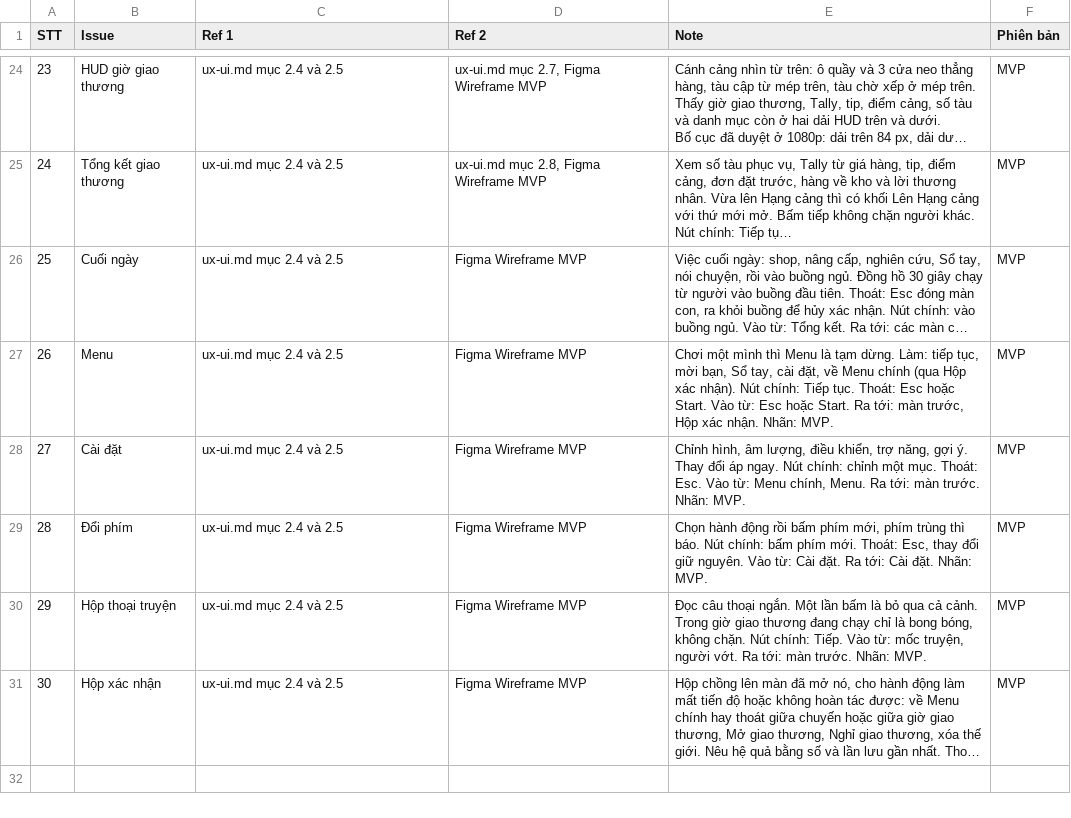
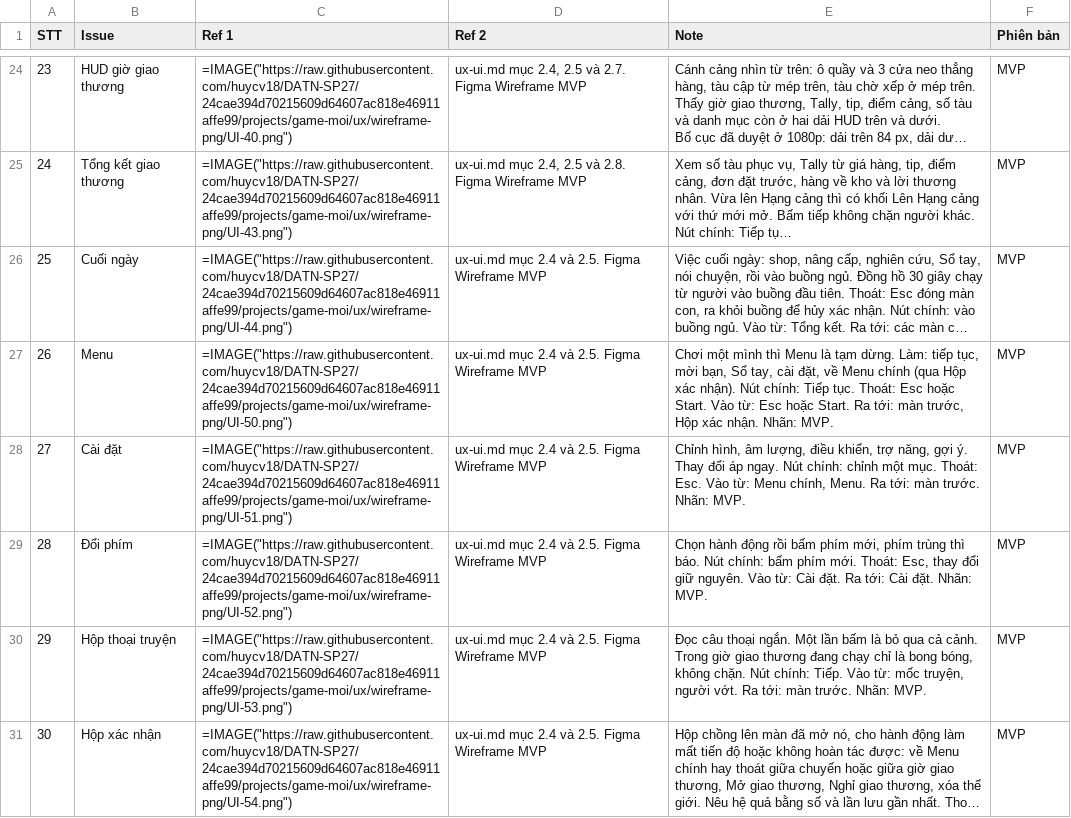
Before and after one commit to huycv18/DATN-SP27, a TSV file: projects/game-moi/gdd/sheet/WIREFRAME.tsv, drawn as a sheet; only a part is shown, gaps mark what is left out; long unchanged cells end in …; the diff covers the shown part only; the diff names each change by its address in the sheet, - before the commit and + after, or states it on an @@ line.

Commit message:
WIREFRAME: Ref 1 là ảnh khung Figma (=IMAGE link raw GitHub), Ref 2 gộp chỗ đọc ux-ui.md. Script gan-anh-wireframe.mjs, cổng doi-chieu, kiem-de-doc, dinh-dang-sheet hiểu ô ảnh. doi-chieu WIREFRAME KHỚP, kiem-de-doc ĐẠT, validate-gdd 0, selftest 41

```diff
--- a/projects/game-moi/gdd/sheet/WIREFRAME.tsv
+++ b/projects/game-moi/gdd/sheet/WIREFRAME.tsv
-C24 (Ref 1): ux-ui.md mục 2.4 và 2.5
+C24 (Ref 1): =IMAGE("https://raw.githubusercontent.com/huycv18/DATN-SP27/24cae394d70215609d64607ac818e46911affe99/projects/game-moi/ux/wireframe-png/UI-40.png")
-D24 (Ref 2): ux-ui.md mục 2.7, Figma Wireframe MVP
+D24 (Ref 2): ux-ui.md mục 2.4, 2.5 và 2.7. Figma Wireframe MVP
-C25 (Ref 1): ux-ui.md mục 2.4 và 2.5
+C25 (Ref 1): =IMAGE("https://raw.githubusercontent.com/huycv18/DATN-SP27/24cae394d70215609d64607ac818e46911affe99/projects/game-moi/ux/wireframe-png/UI-43.png")
-D25 (Ref 2): ux-ui.md mục 2.8, Figma Wireframe MVP
+D25 (Ref 2): ux-ui.md mục 2.4, 2.5 và 2.8. Figma Wireframe MVP
-C26 (Ref 1): ux-ui.md mục 2.4 và 2.5
+C26 (Ref 1): =IMAGE("https://raw.githubusercontent.com/huycv18/DATN-SP27/24cae394d70215609d64607ac818e46911affe99/projects/game-moi/ux/wireframe-png/UI-44.png")
-D26:D31 (Ref 2): Figma Wireframe MVP
+D26:D31 (Ref 2): ux-ui.md mục 2.4 và 2.5. Figma Wireframe MVP
-C27 (Ref 1): ux-ui.md mục 2.4 và 2.5
+C27 (Ref 1): =IMAGE("https://raw.githubusercontent.com/huycv18/DATN-SP27/24cae394d70215609d64607ac818e46911affe99/projects/game-moi/ux/wireframe-png/UI-50.png")
-C28 (Ref 1): ux-ui.md mục 2.4 và 2.5
+C28 (Ref 1): =IMAGE("https://raw.githubusercontent.com/huycv18/DATN-SP27/24cae394d70215609d64607ac818e46911affe99/projects/game-moi/ux/wireframe-png/UI-51.png")
-C29 (Ref 1): ux-ui.md mục 2.4 và 2.5
+C29 (Ref 1): =IMAGE("https://raw.githubusercontent.com/huycv18/DATN-SP27/24cae394d70215609d64607ac818e46911affe99/projects/game-moi/ux/wireframe-png/UI-52.png")
-C30 (Ref 1): ux-ui.md mục 2.4 và 2.5
+C30 (Ref 1): =IMAGE("https://raw.githubusercontent.com/huycv18/DATN-SP27/24cae394d70215609d64607ac818e46911affe99/projects/game-moi/ux/wireframe-png/UI-53.png")
-C31 (Ref 1): ux-ui.md mục 2.4 và 2.5
+C31 (Ref 1): =IMAGE("https://raw.githubusercontent.com/huycv18/DATN-SP27/24cae394d70215609d64607ac818e46911affe99/projects/game-moi/ux/wireframe-png/UI-54.png")
```
Also changed, not shown: 44 edited cells elsewhere in this file, 5 other files.
